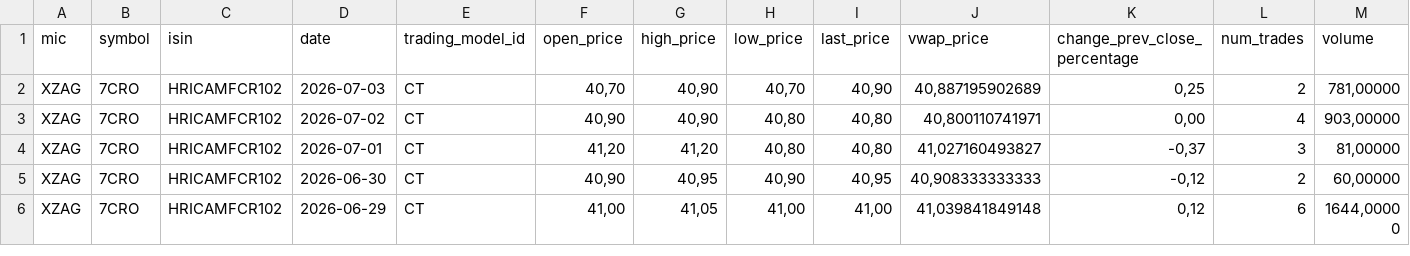
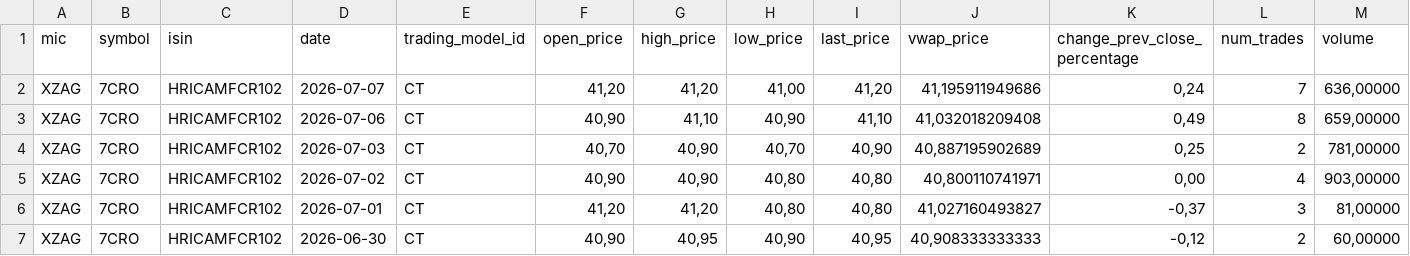
Before and after one commit to karloturk333-hash/7cro-tracker, a CSV file: data/sample/7cro_zse.csv, drawn as a sheet; only a part is shown; the shorter side is filled out with more unchanged rows; rows hold the shown columns only; the diff names each change by its address in the sheet, - before the commit and + after, or states it on an @@ line.

```diff
--- a/data/sample/7cro_zse.csv
+++ b/data/sample/7cro_zse.csv
+row 2: XZAG | 7CRO | HRICAMFCR102 | 2026-07-07 | CT | 41,20 | 41,20 | 41,00 | 41,20 | 41,195911949686 | 0,24 | 7 | 636,00000
+row 3: XZAG | 7CRO | HRICAMFCR102 | 2026-07-06 | CT | 40,90 | 41,10 | 40,90 | 41,10 | 41,032018209408 | 0,49 | 8 | 659,00000
```
